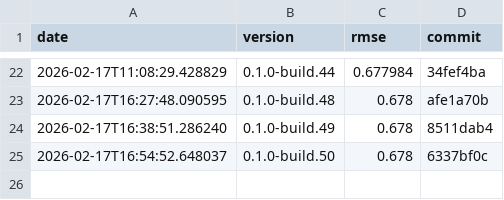
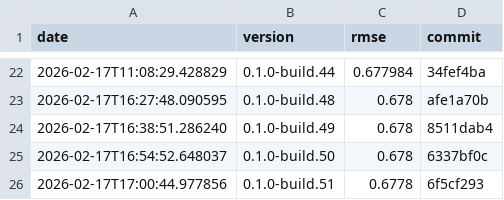
Before and after one commit to timo-eberl/tracy, a CSV file: history.csv, drawn as a sheet; only a part is shown, gaps mark what is left out; the diff names each change by its address in the sheet, - before the commit and + after, or states it on an @@ line.

```diff
--- a/history.csv
+++ b/history.csv
+row 26: 2026-02-17T17:00:44.977856 | 0.1.0-build.51 | 0.6778 | 6f5cf293
```
Also changed, not shown: 3 other files.
